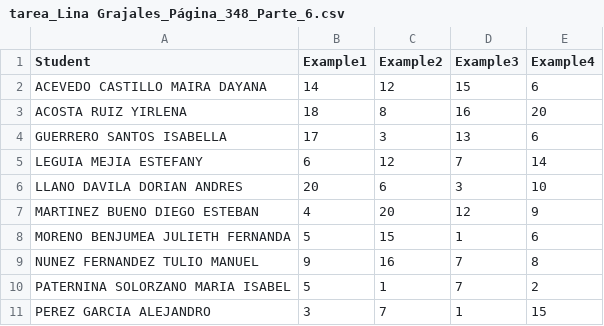
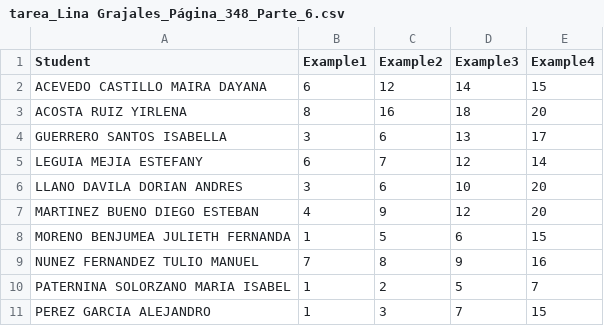
Before and after one commit to marco-canas/calculo, a CSV file: referents/grajales/6_derivada/7_hallar_la_velocidad_de_cambio_en_cada_punto_del_grafico/tarea_Lina Grajales_Página_348_Parte_6.csv, drawn as a sheet; only a part is shown; the diff covers the shown part only.

```diff
--- a/referents/grajales/6_derivada/7_hallar_la_velocidad_de_cambio_en_cada_punto_del_grafico/tarea_Lina Grajales_Página_348_Parte_6.csv
+++ b/referents/grajales/6_derivada/7_hallar_la_velocidad_de_cambio_en_cada_punto_del_grafico/tarea_Lina Grajales_Página_348_Parte_6.csv
@@ -1,11 +1,11 @@
 Student,Example1,Example2,Example3,Example4
-ACEVEDO CASTILLO MAIRA DAYANA,14,12,15,6
-ACOSTA RUIZ YIRLENA,18,8,16,20
-GUERRERO SANTOS ISABELLA,17,3,13,6
-LEGUIA MEJIA ESTEFANY,6,12,7,14
-LLANO DAVILA DORIAN ANDRES,20,6,3,10
-MARTINEZ BUENO DIEGO ESTEBAN,4,20,12,9
-MORENO BENJUMEA JULIETH FERNANDA,5,15,1,6
-NUNEZ FERNANDEZ TULIO MANUEL,9,16,7,8
-PATERNINA SOLORZANO MARIA ISABEL,5,1,7,2
-PEREZ GARCIA ALEJANDRO,3,7,1,15
+ACEVEDO CASTILLO MAIRA DAYANA,6,12,14,15
+ACOSTA RUIZ YIRLENA,8,16,18,20
+GUERRERO SANTOS ISABELLA,3,6,13,17
+LEGUIA MEJIA ESTEFANY,6,7,12,14
+LLANO DAVILA DORIAN ANDRES,3,6,10,20
+MARTINEZ BUENO DIEGO ESTEBAN,4,9,12,20
+MORENO BENJUMEA JULIETH FERNANDA,1,5,6,15
+NUNEZ FERNANDEZ TULIO MANUEL,7,8,9,16
+PATERNINA SOLORZANO MARIA ISABEL,1,2,5,7
+PEREZ GARCIA ALEJANDRO,1,3,7,15
```
Also changed, not shown: 11 edited cells elsewhere in this file, 1 other file.
